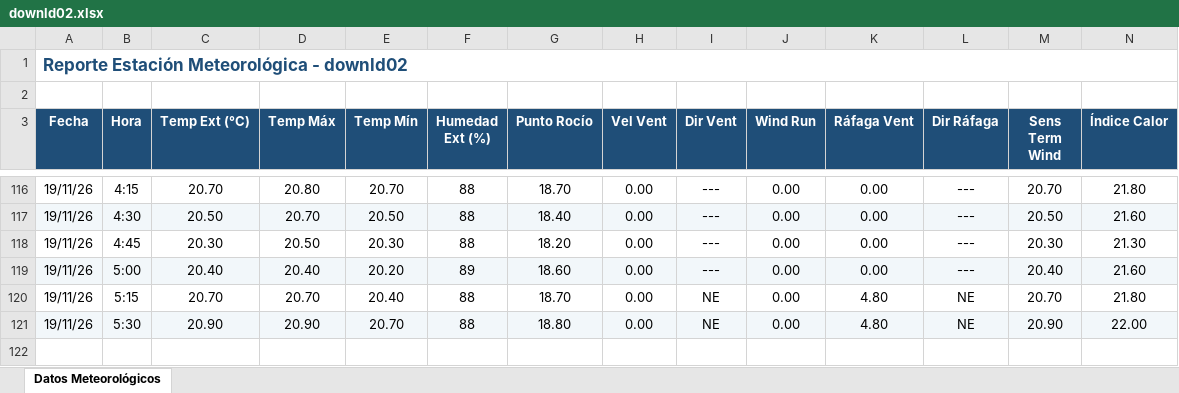
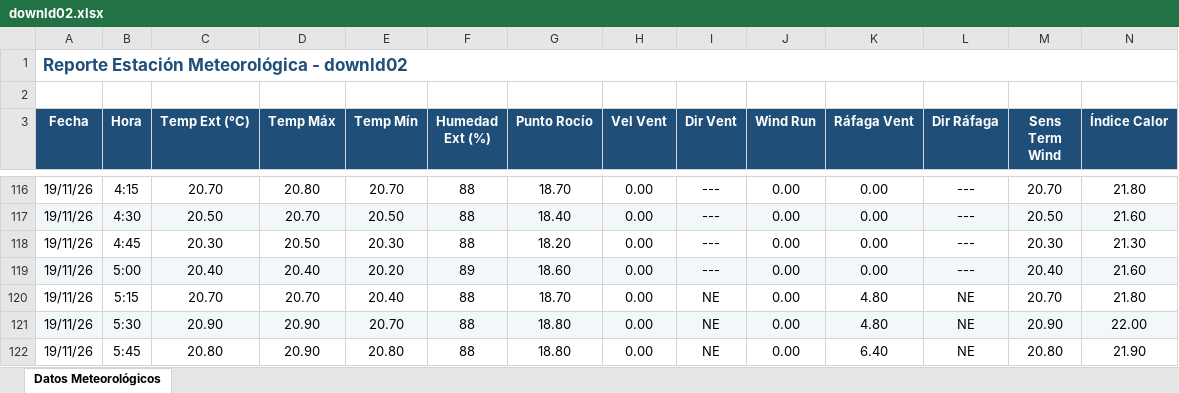
Before and after one commit to intasalta/ema_lajitas, an Excel workbook: downld02.xlsx, sheet Datos Meteorológicos, drawn as a sheet; only a part is shown, gaps mark what is left out; values as stored, in another font and other column widths than the file's, no borders; rows hold the shown columns only; the diff names each change by its address in the sheet, - before the commit and + after, or states it on an @@ line.

```diff
--- a/downld02.xlsx (sheet Datos Meteorológicos)
+++ b/downld02.xlsx (sheet Datos Meteorológicos)
+row 122: 19/11/26 | 5:45 | 20.80 | 20.90 | 20.80 | 88 | 18.80 | 0.00 | NE | 0.00 | 6.40 | NE | 20.80 | 21.90
```
Also changed, not shown: downld08.xlsx, 2 other files.
